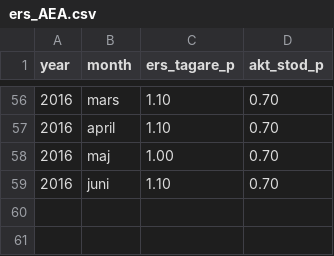
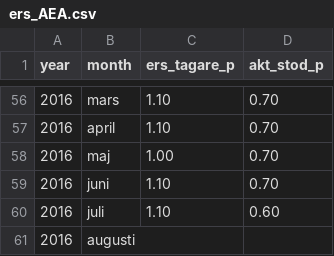
Before and after one commit to MansMeg/DIK_analys, a CSV file: Data/ers_AEA.csv, drawn as a sheet; only a part is shown, gaps mark what is left out; the diff names each change by its address in the sheet, - before the commit and + after, or states it on an @@ line.

Commit message:
Update ers_AEA.csv
Uppdaterat juli 2016

```diff
--- a/Data/ers_AEA.csv
+++ b/Data/ers_AEA.csv
+row 60: 2016 | juli | 1.10 | 0.60
+row 61: 2016 | augusti
```
